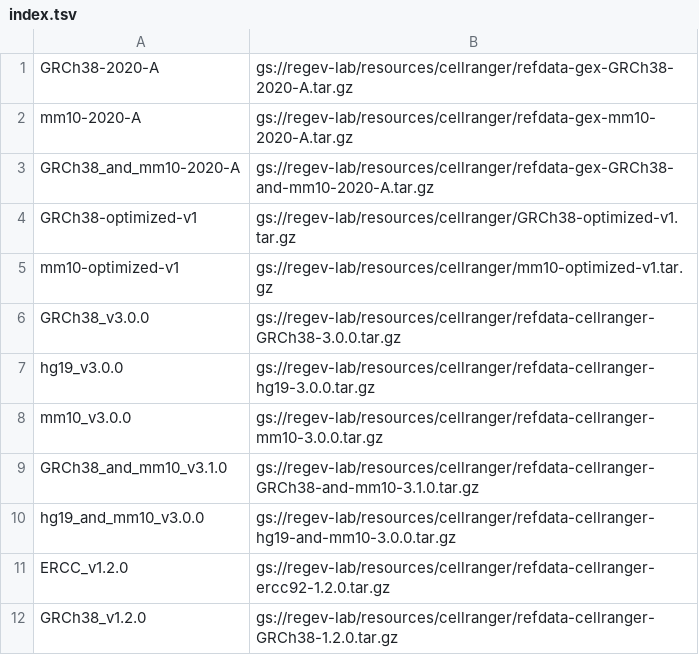
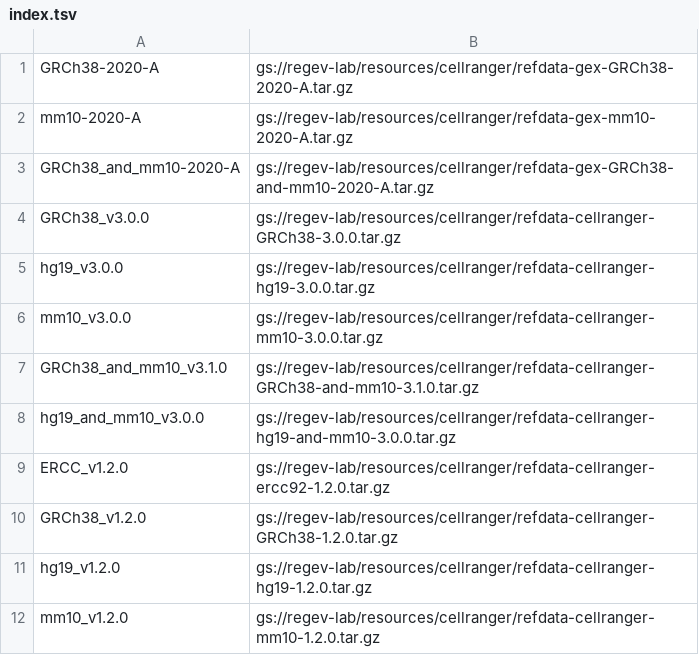
Before and after one commit to lilab-bcb/cumulus, a TSV file: workflows/cellranger/index.tsv, drawn as a sheet; only a part is shown; the shorter side is filled out with more unchanged rows; the diff names each change by its address in the sheet, - before the commit and + after, or states it on an @@ line.

Commit message:
Remove optimized-v1 genome refs

```diff
--- a/workflows/cellranger/index.tsv
+++ b/workflows/cellranger/index.tsv
-row 4: GRCh38-optimized-v1 | gs://regev-lab/resources/cellranger/GRCh38-optimized-v1.tar.gz
-row 5: mm10-optimized-v1 | gs://regev-lab/resources/cellranger/mm10-optimized-v1.tar.gz
```
Also changed, not shown: 1 other file.
